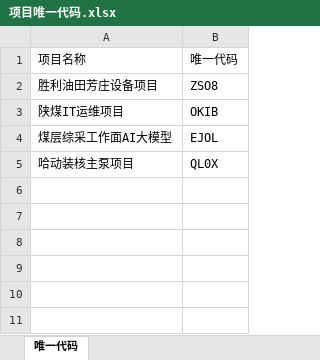
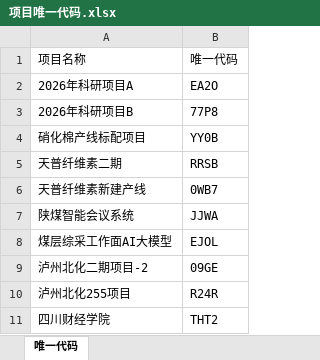
Before and after one commit to polarpolar/project-manager, an Excel workbook: 项目唯一代码.xlsx, sheet 唯一代码, drawn as a sheet; values as stored, in another font and other column widths than the file's, no borders; removed rows and columns are numbered as before the commit, all else as after; the diff names each change by its address in the sheet, - before the commit and + after, or states it on an @@ line.

```diff
--- a/项目唯一代码.xlsx (sheet 唯一代码)
+++ b/项目唯一代码.xlsx (sheet 唯一代码)
-row 2: 胜利油田芳庄设备项目 | ZSO8
-row 3: 陕煤IT运维项目 | OKIB
+row 2: 2026年科研项目A | EA2O
+row 3: 2026年科研项目B | 77P8
+row 4: 硝化棉产线标配项目 | YY0B
+row 5: 天普纤维素二期 | RRSB
+row 6: 天普纤维素新建产线 | 0WB7
+row 7: 陕煤智能会议系统 | JJWA
-row 5: 哈动装核主泵项目 | QL0X
+row 9: 泸州北化二期项目-2 | 09GE
+row 10: 泸州北化255项目 | R24R
+row 11: 四川财经学院 | THT2
```
Also changed, not shown: 5 other files.
